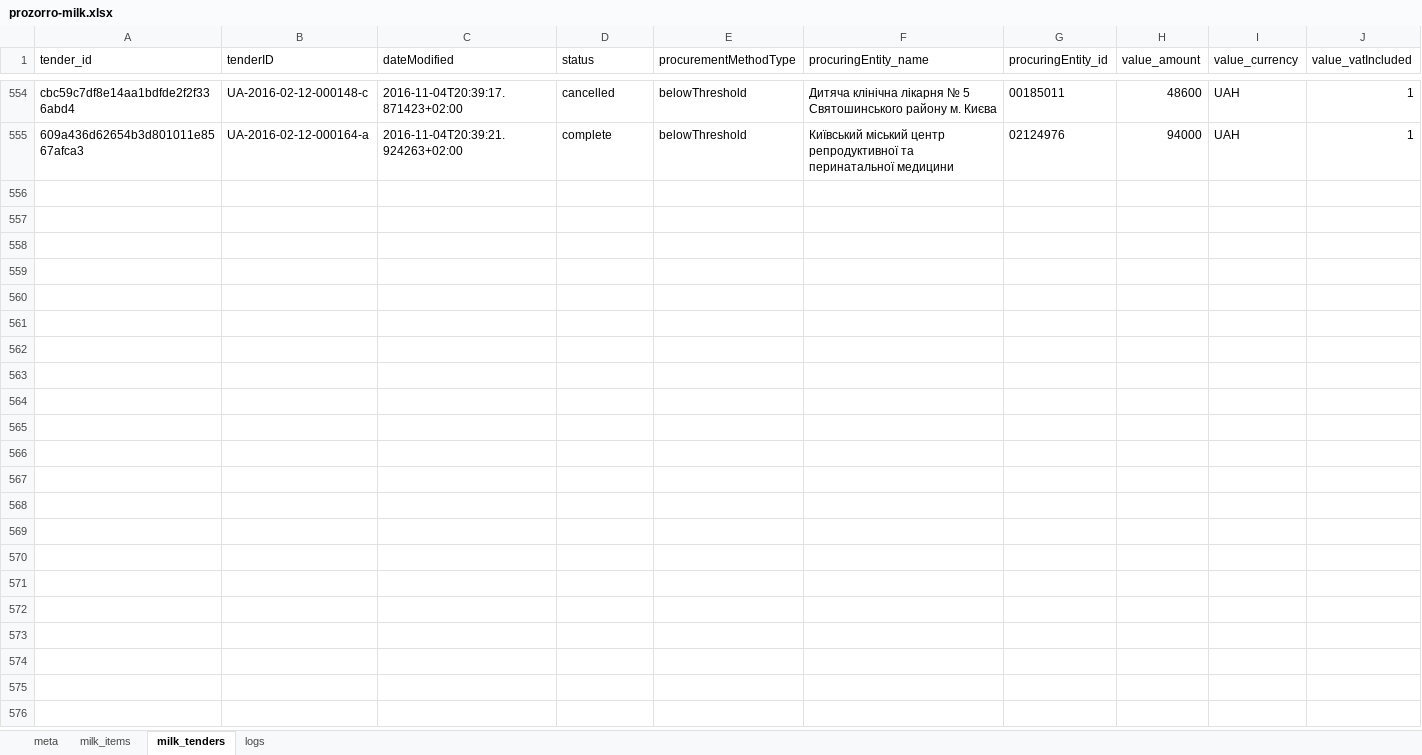
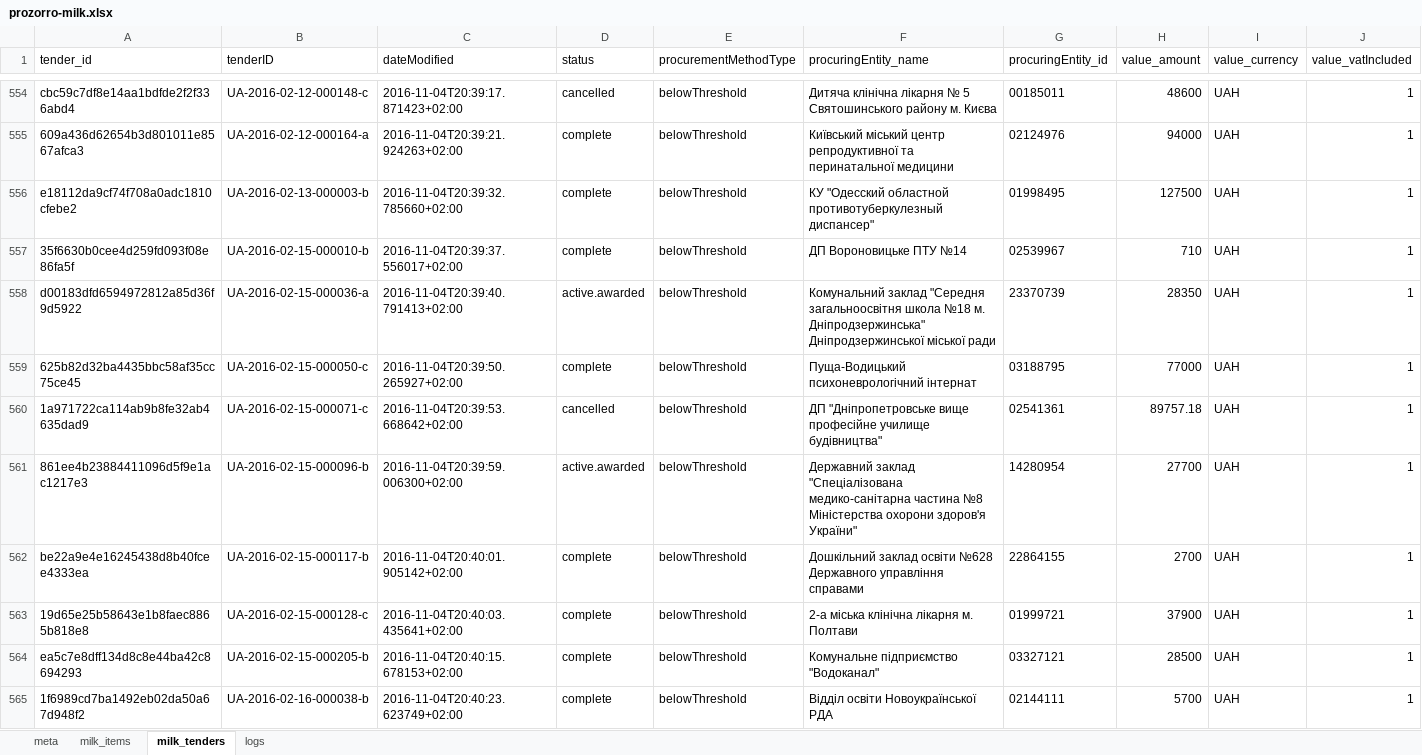
Before and after one commit to mcharniuk1-spec/qlik, an Excel workbook: data/prozorro-milk.xlsx, sheet milk_tenders, drawn as a sheet; only a part is shown, gaps mark what is left out; values as stored, in another font and other column widths than the file's, no borders; rows hold the shown columns only; the diff covers the shown part only; the diff names each change by its address in the sheet, - before the commit and + after, or states it on an @@ line.

```diff
--- a/data/prozorro-milk.xlsx (sheet milk_tenders)
+++ b/data/prozorro-milk.xlsx (sheet milk_tenders)
+row 556: e18112da9cf74f708a0adc1810cfebe2 | UA-2016-02-13-000003-b | 2016-11-04T20:39:32.785660+02:00 | complete | belowThreshold | КУ "Одесский областной противотуберкулезный диспансер" | 01998495 | 127500 | UAH | 1
+row 557: 35f6630b0cee4d259fd093f08e86fa5f | UA-2016-02-15-000010-b | 2016-11-04T20:39:37.556017+02:00 | complete | belowThreshold | ДП Вороновицьке ПТУ №14 | 02539967 | 710 | UAH | 1
+row 558: d00183dfd6594972812a85d36f9d5922 | UA-2016-02-15-000036-a | 2016-11-04T20:39:40.791413+02:00 | active.awarded | belowThreshold | Комунальний заклад "Середня загальноосвітня школа №18 м. Дніпродзержинська" Дніпродзержинської міської ради | 23370739 | 28350 | UAH | 1
+row 559: 625b82d32ba4435bbc58af35cc75ce45 | UA-2016-02-15-000050-c | 2016-11-04T20:39:50.265927+02:00 | complete | belowThreshold | Пуща-Водицький психоневрологічний інтернат | 03188795 | 77000 | UAH | 1
+row 560: 1a971722ca114ab9b8fe32ab4635dad9 | UA-2016-02-15-000071-c | 2016-11-04T20:39:53.668642+02:00 | cancelled | belowThreshold | ДП "Дніпропетровське вище професійне училище будівництва" | 02541361 | 89757.18 | UAH | 1
+row 561: 861ee4b23884411096d5f9e1ac1217e3 | UA-2016-02-15-000096-b | 2016-11-04T20:39:59.006300+02:00 | active.awarded | belowThreshold | Державний заклад "Спеціалізована медико-санітарна частина №8 Міністерства охорони здоров'я України" | 14280954 | 27700 | UAH | 1
+row 562: be22a9e4e16245438d8b40fcee4333ea | UA-2016-02-15-000117-b | 2016-11-04T20:40:01.905142+02:00 | complete | belowThreshold | Дошкільний заклад освіти №628 Державного управління справами | 22864155 | 2700 | UAH | 1
+row 563: 19d65e25b58643e1b8faec8865b818e8 | UA-2016-02-15-000128-c | 2016-11-04T20:40:03.435641+02:00 | complete | belowThreshold | 2-а міська клінічна лікарня м. Полтави | 01999721 | 37900 | UAH | 1
+row 564: ea5c7e8dff134d8c8e44ba42c8694293 | UA-2016-02-15-000205-b | 2016-11-04T20:40:15.678153+02:00 | complete | belowThreshold | Комунальне підприємство "Водоканал" | 03327121 | 28500 | UAH | 1
+row 565: 1f6989cd7ba1492eb02da50a67d948f2 | UA-2016-02-16-000038-b | 2016-11-04T20:40:23.623749+02:00 | complete | belowThreshold | Відділ освіти Новоукраїнської РДА | 02144111 | 5700 | UAH | 1
```
Also changed, not shown: 35 added rows elsewhere in this sheet, sheet milk_items, sheet logs, sheet meta, 4 other files.
